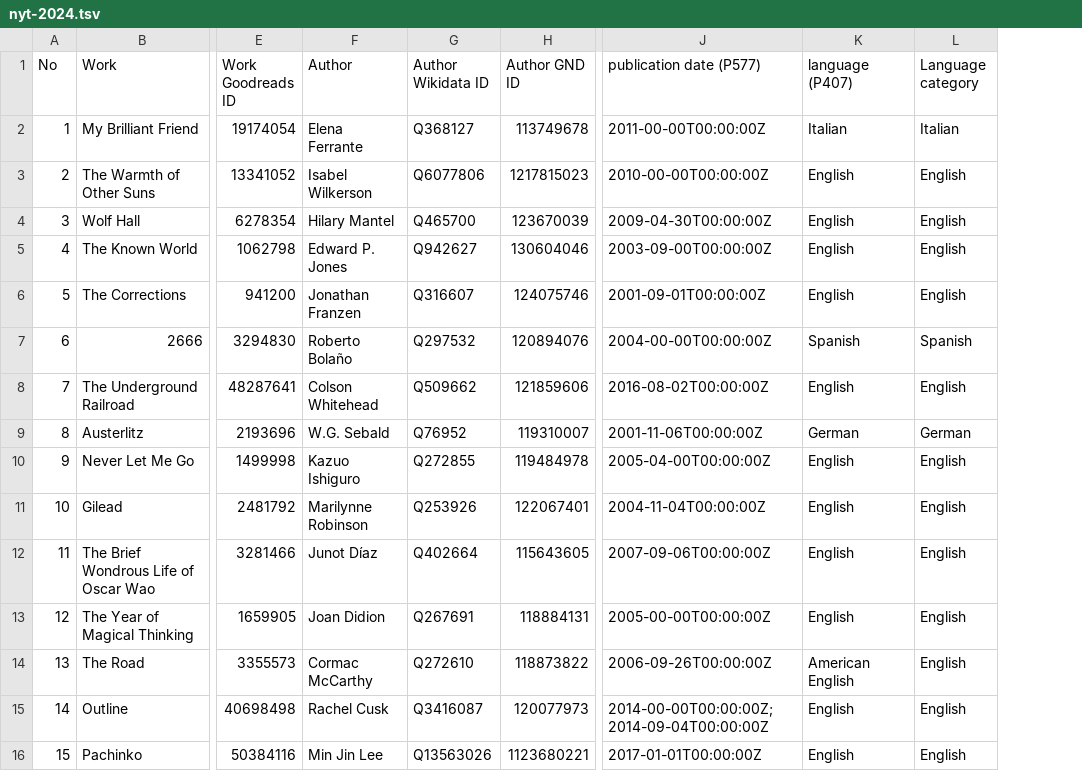
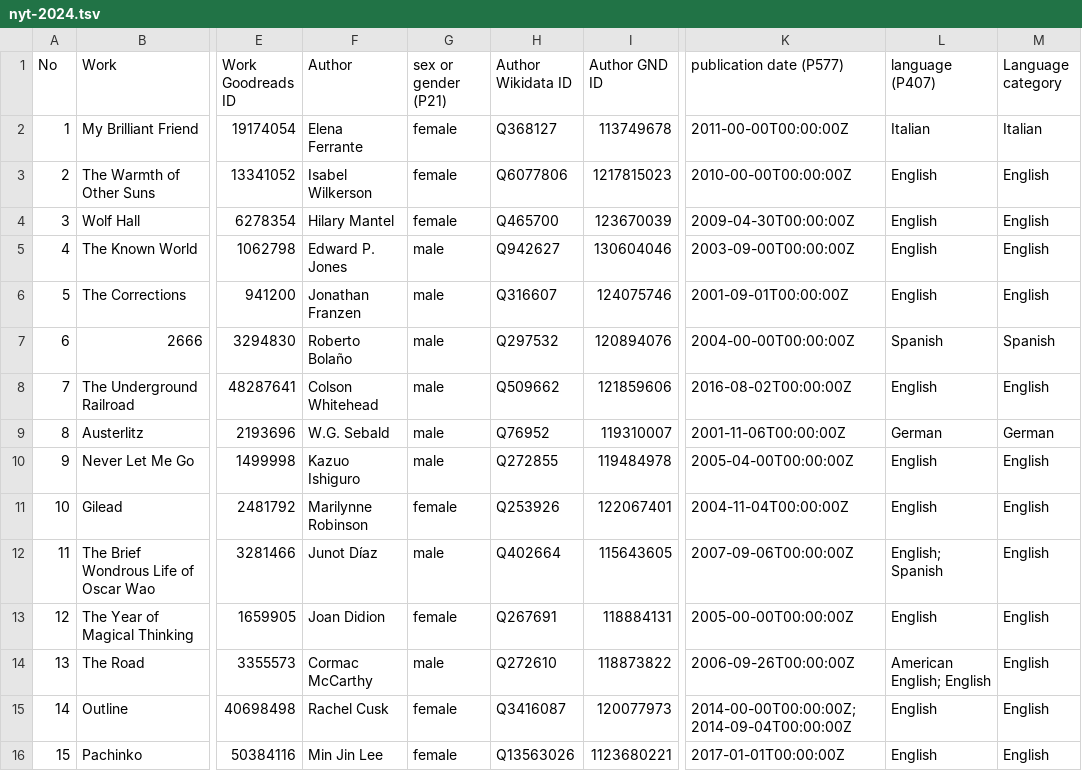
Before and after one commit to ashl-1/canon-shelf, a TSV file: lists/nyt-2024/nyt-2024.tsv, drawn as a sheet; only a part is shown, gaps mark what is left out; addresses are those after the commit; the diff covers the shown part only; the diff names each change by its address in the sheet, - before the commit and + after, or states it on an @@ line.

```diff
--- a/lists/nyt-2024/nyt-2024.tsv
+++ b/lists/nyt-2024/nyt-2024.tsv
+column G (sex or gender (P21)), rows 2-16: female | female | female | male | male | male | male | male | male | female | male | female | male | female | female
-L12 (language (P407)): English
+L12 (language (P407)): English; Spanish
-L14 (language (P407)): American English
+L14 (language (P407)): American English; English
```
Also changed, not shown: 5 added rows and 1 edited cell elsewhere in this file.
